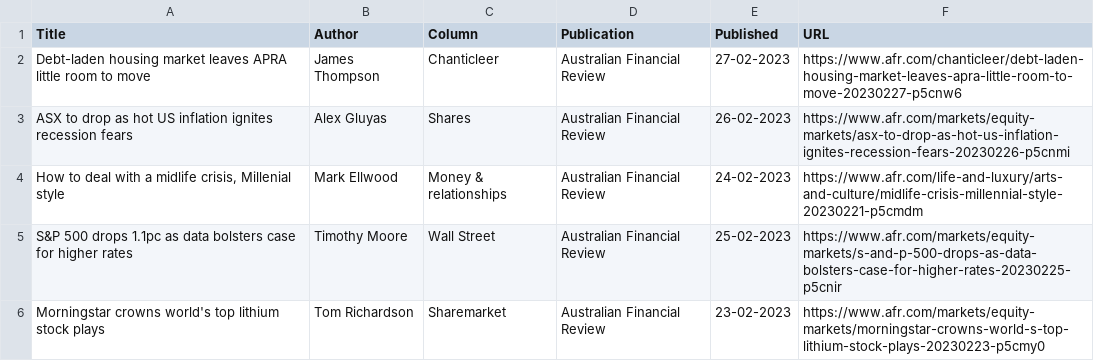
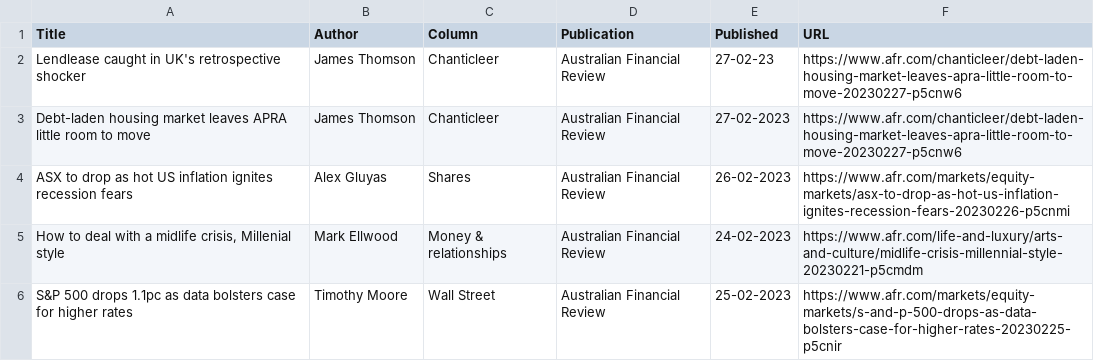
Before and after one commit to jaymarichua/afr-metadata, a CSV file: articles.csv, drawn as a sheet; only a part is shown; the shorter side is filled out with more unchanged rows.

Commit message:
Update articles.csv

```diff
--- a/articles.csv
+++ b/articles.csv
@@ -1,3 +1,4 @@
 Title, Author, Column, Publication, Published, URL
-Debt-laden housing market leaves APRA little room to move, James Thompson, Chanticleer, Australian Financial Review, 27-02-2023, https://www.afr.com/chanticleer/debt-laden-housing-market-leaves-apra-little-room-to-move-20230227-p5cnw6
+Lendlease caught in UK's retrospective shocker, James Thomson, Chanticleer, Australian Financial Review, 27-02-23, https://www.afr.com/chanticleer/debt-laden-housing-market-leaves-apra-little-room-to-move-20230227-p5cnw6
+Debt-laden housing market leaves APRA little room to move, James Thomson, Chanticleer, Australian Financial Review, 27-02-2023, https://www.afr.com/chanticleer/debt-laden-housing-market-leaves-apra-little-room-to-move-20230227-p5cnw6
 ASX to drop as hot US inflation ignites recession fears, Alex Gluyas, Shares, Australian Financial Review, 26-02-2023, https://www.afr.com/markets/equity-markets/asx-to-drop-as-hot-us-inflation-ignites-recession-fears-20230226-p5cnmi
```
